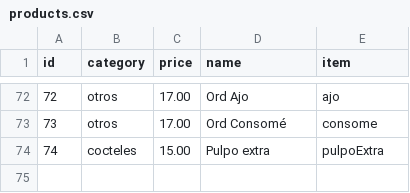
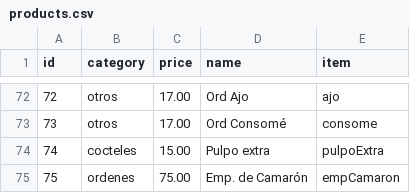
Before and after one commit to sebastian-ruiz-7/Mariscos-Pacifico, a CSV file: mysql_setup/products.csv, drawn as a sheet; only a part is shown, gaps mark what is left out; the diff names each change by its address in the sheet, - before the commit and + after, or states it on an @@ line.

Commit message:
[FIX] add empanadas de camaron to csv

```diff
--- a/mysql_setup/products.csv
+++ b/mysql_setup/products.csv
+row 75: 75 | ordenes | 75.00 | Emp. de Camarón | empCamaron
```
